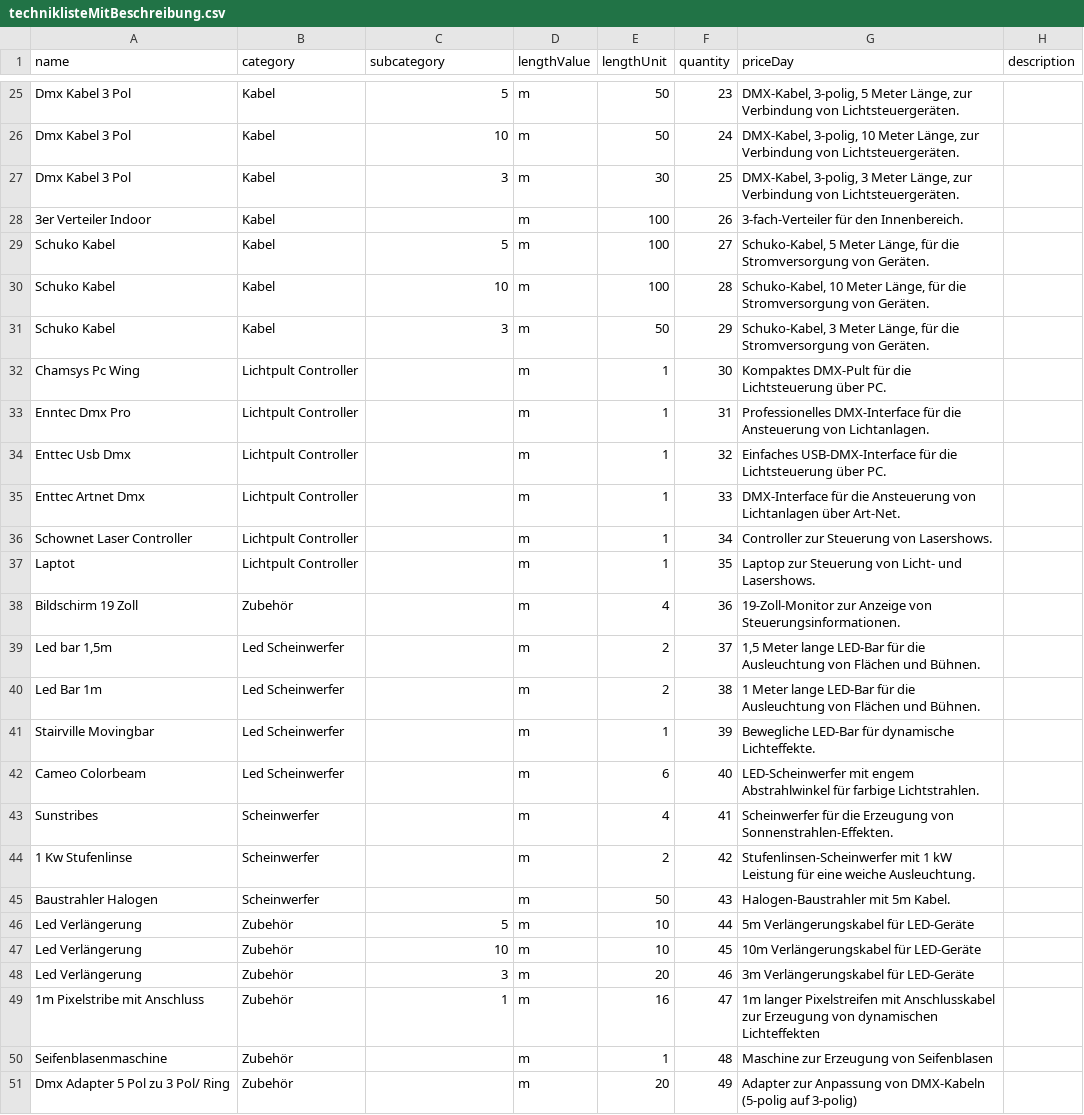
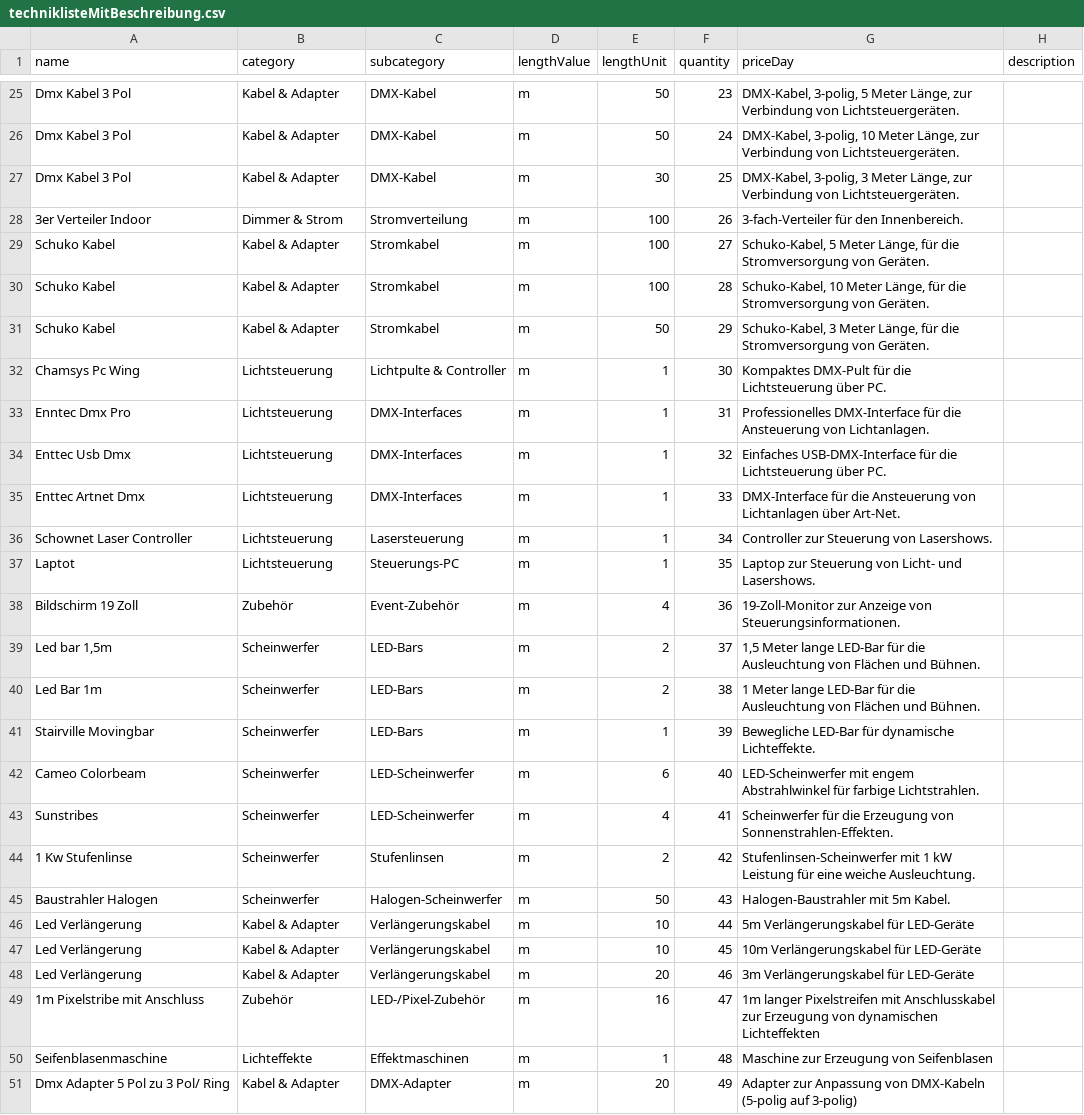
Before and after one commit to s0564632/lichttechnik-verleih-backend, a CSV file: data/techniklisteMitBeschreibung.csv, drawn as a sheet; only a part is shown, gaps mark what is left out; the diff covers the shown part only; the diff names each change by its address in the sheet, - before the commit and + after, or states it on an @@ line.

```diff
--- a/data/techniklisteMitBeschreibung.csv
+++ b/data/techniklisteMitBeschreibung.csv
-B25:B27 (category): Kabel
+B25:B27 (category): Kabel & Adapter
-C25 (subcategory): 5
+C25 (subcategory): DMX-Kabel
-C26 (subcategory): 10
+C26 (subcategory): DMX-Kabel
-C27 (subcategory): 3
+C27 (subcategory): DMX-Kabel
-B28 (category): Kabel
+B28 (category): Dimmer & Strom
-C28 (subcategory): (empty)
+C28 (subcategory): Stromverteilung
-B29:B31 (category): Kabel
+B29:B31 (category): Kabel & Adapter
-C29 (subcategory): 5
+C29 (subcategory): Stromkabel
-C30 (subcategory): 10
+C30 (subcategory): Stromkabel
-C31 (subcategory): 3
+C31 (subcategory): Stromkabel
-B32:B37 (category): Lichtpult Controller
+B32:B37 (category): Lichtsteuerung
-C32 (subcategory): (empty)
+C32 (subcategory): Lichtpulte & Controller
-C33:C35 (subcategory): (empty)
+C33:C35 (subcategory): DMX-Interfaces
-C36 (subcategory): (empty)
+C36 (subcategory): Lasersteuerung
-C37 (subcategory): (empty)
+C37 (subcategory): Steuerungs-PC
-C38 (subcategory): (empty)
+C38 (subcategory): Event-Zubehör
-B39:B42 (category): Led Scheinwerfer
+B39:B42 (category): Scheinwerfer
-C39:C41 (subcategory): (empty)
+C39:C41 (subcategory): LED-Bars
-C42:C43 (subcategory): (empty)
+C42:C43 (subcategory): LED-Scheinwerfer
-C44 (subcategory): (empty)
+C44 (subcategory): Stufenlinsen
-C45 (subcategory): (empty)
+C45 (subcategory): Halogen-Scheinwerfer
-B46:B48 (category): Zubehör
+B46:B48 (category): Kabel & Adapter
-C46 (subcategory): 5
+C46 (subcategory): Verlängerungskabel
-C47 (subcategory): 10
+C47 (subcategory): Verlängerungskabel
-C48 (subcategory): 3
+C48 (subcategory): Verlängerungskabel
-C49 (subcategory): 1
+C49 (subcategory): LED-/Pixel-Zubehör
-B50 (category): Zubehör
+B50 (category): Lichteffekte
-C50 (subcategory): (empty)
+C50 (subcategory): Effektmaschinen
-B51 (category): Zubehör
+B51 (category): Kabel & Adapter
-C51 (subcategory): (empty)
+C51 (subcategory): DMX-Adapter
```
Also changed, not shown: 43 edited cells elsewhere in this file.
